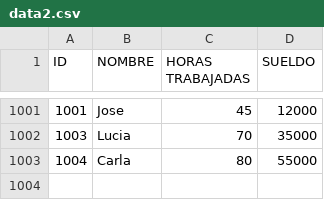
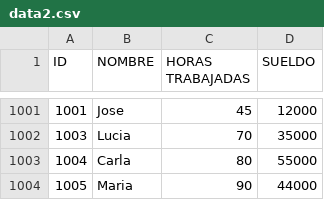
Before and after one commit to muliczki/tp_laboratorio_1, a CSV file: tp3/data2.csv, drawn as a sheet; only a part is shown, gaps mark what is left out.

```diff
--- a/tp3/data2.csv
+++ b/tp3/data2.csv
@@ -1003 +1003,2 @@ ID,NOMBRE,HORAS TRABAJADAS,SUELDO
 1004,Carla,80,55000
+1005,Maria,90,44000
```
Also changed, not shown: tp3/databin.csv, 3 other files.
